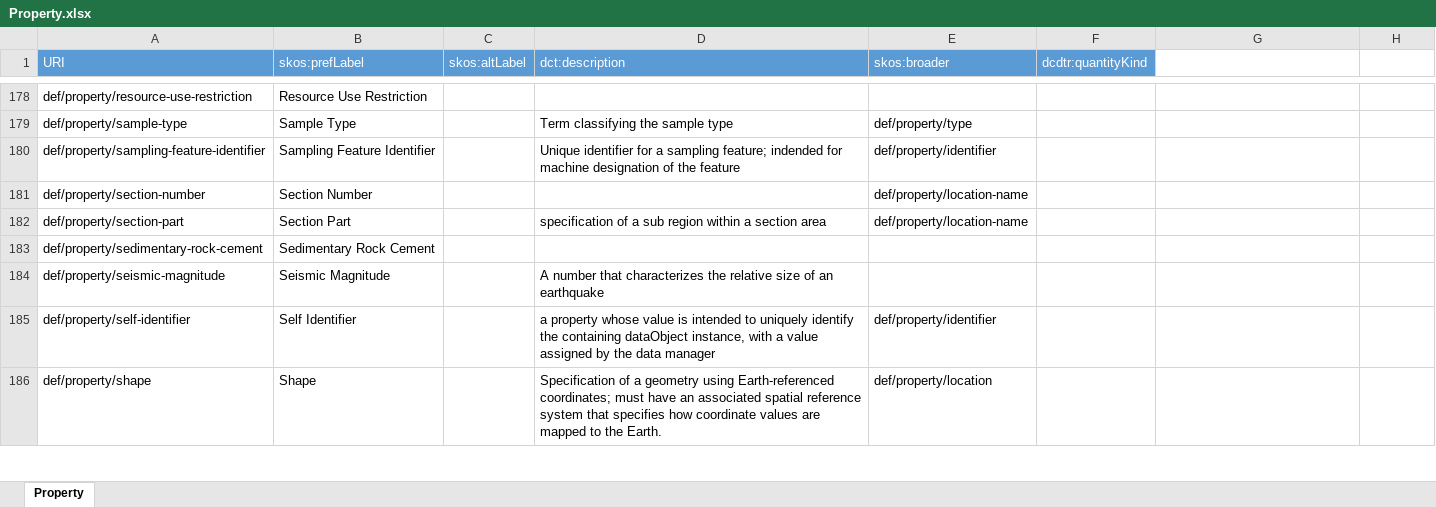
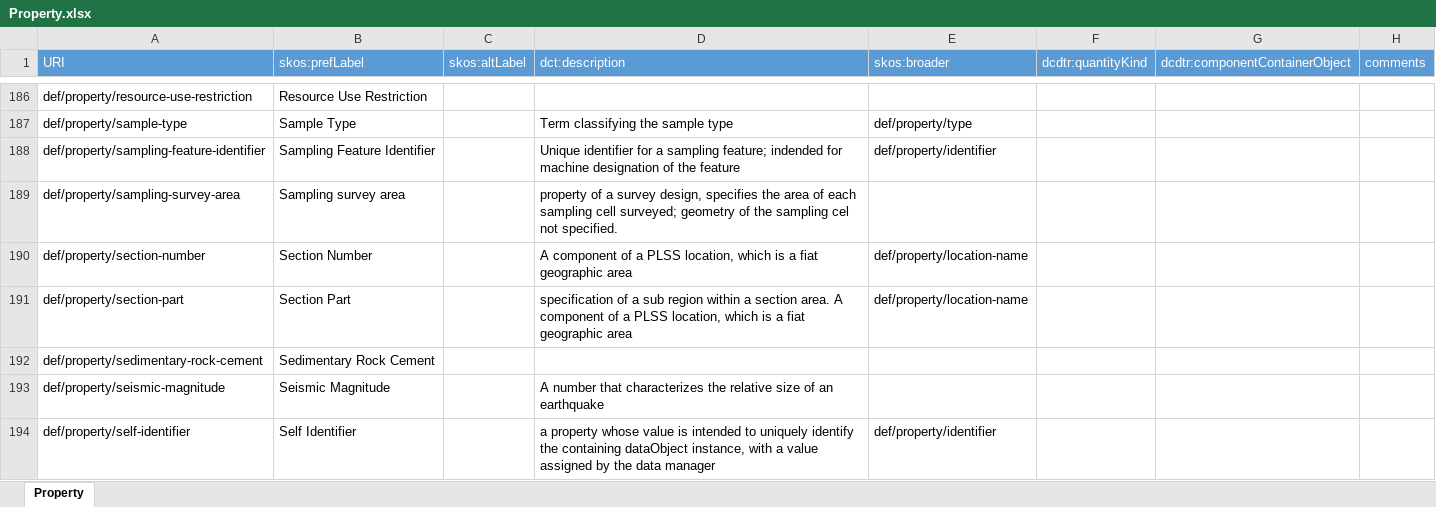
Before and after one commit to usgin/digital-crust-LDR, an Excel workbook: Definitions/Property.xlsx, sheet Property, drawn as a sheet; only a part is shown, gaps mark what is left out; the shorter side is filled out with more unchanged rows; values as stored, in another font and other column widths than the file's, no borders; addresses are those after the commit; the diff covers the shown part only; the diff names each change by its address in the sheet, - before the commit and + after, or states it on an @@ line.

```diff
--- a/Definitions/Property.xlsx (sheet Property)
+++ b/Definitions/Property.xlsx (sheet Property)
-G1: (empty)
+G1: dcdtr:componentContainerObject
-G1:H1 fill: none
+G1:H1 fill: #5B9BD5
-H1: (empty)
+H1: comments
+row 189: def/property/sampling-survey-area | Sampling survey area |  | property of a survey design, specifies the area of each sampling cell surveyed; geometry of the sampling cel not specified.
-D190 (dct:description): (empty)
+D190 (dct:description): A component of a PLSS location, which is a fiat geographic area
-D191 (dct:description): …a section area
+D191 (dct:description): …a section area. A component of a PLSS location, which is a fiat geographic area
```
Also changed, not shown: 44 added rows, 2 moved rows, 41 edited cells and cell formats elsewhere in this sheet, formulas that keep their value, Definitions/Concept.xlsx, 2 other files.
